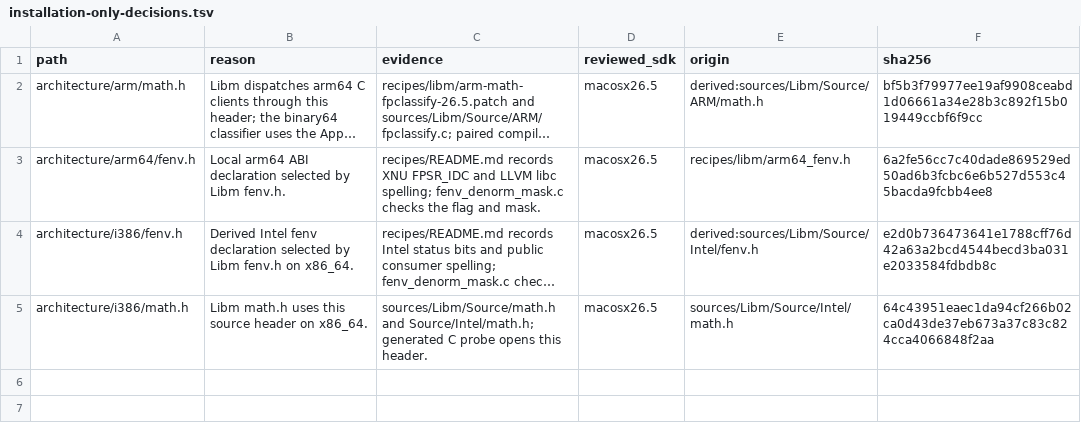
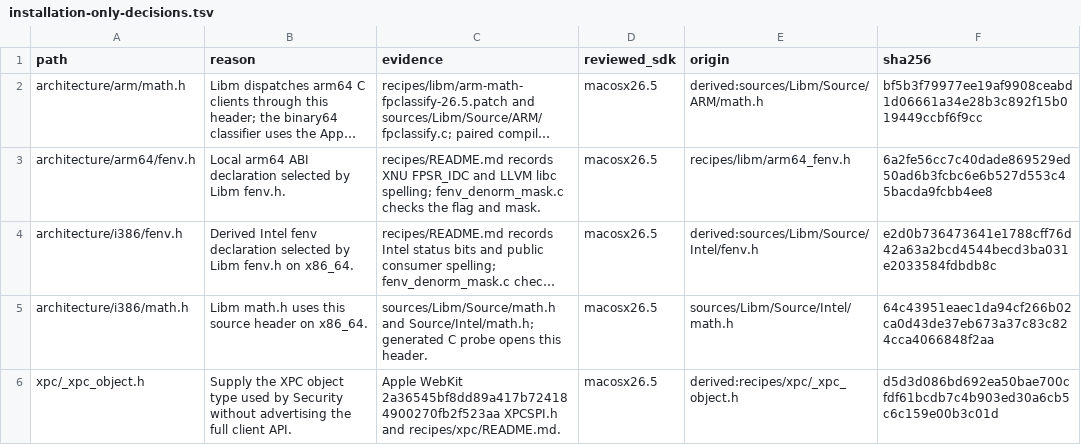
Before and after one commit to hermeticbuild/apple-oss-c-sdk, a TSV file: .agents/skills/review-macos-c-sdk/scripts/sdk_review/headers/data/macosx26.5/installation-only-decisions.tsv, drawn as a sheet; long unchanged cells end in …; the diff names each change by its address in the sheet, - before the commit and + after, or states it on an @@ line.

Commit message:
Keep the XPC object type separate from the client API

```diff
--- a/.agents/skills/review-macos-c-sdk/scripts/sdk_review/headers/data/macosx26.5/installation-only-decisions.tsv
+++ b/.agents/skills/review-macos-c-sdk/scripts/sdk_review/headers/data/macosx26.5/installation-only-decisions.tsv
+row 6: xpc/_xpc_object.h | Supply the XPC object type used by Security without advertising the full client API. | Apple WebKit 2a36545bf8dd89a417b724184900270fb2f523aa XPCSPI.h and recipes/xpc/README.md. | macosx26.5 | derived:recipes/xpc/_xpc_object.h | d5d3d086bd692ea50bae700cfdf61bcdb7c4b903ed30a6cb5c6c159e00b3c01d
```
Also changed, not shown: .agents/skills/review-macos-c-sdk/scripts/sdk_review/headers/data/macosx26.5/sdk-header-decisions.tsv, 8 other files.
